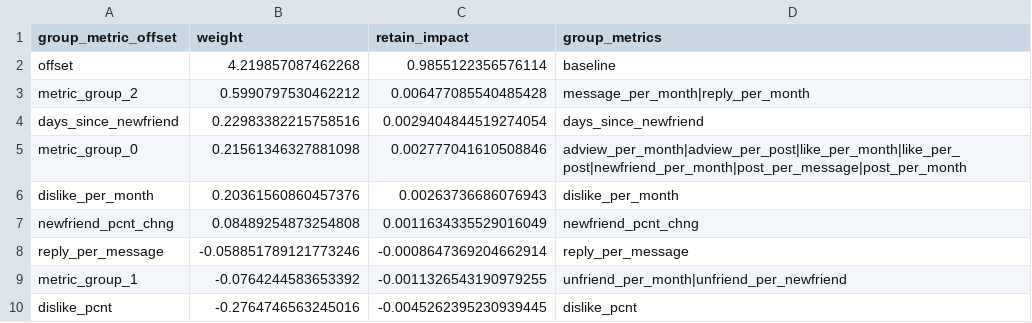
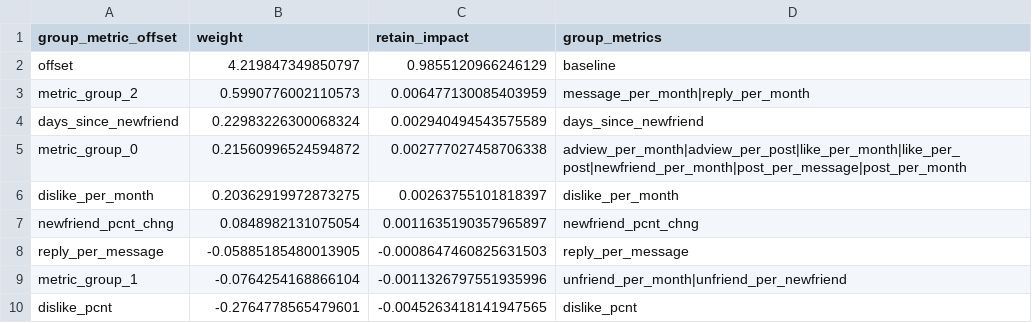
Before and after one commit to alejandro-armenta/churn, a CSV file: Generated/logreg_summary.csv, drawn as a sheet.

```diff
--- a/Generated/logreg_summary.csv
+++ b/Generated/logreg_summary.csv
@@ -1,10 +1,10 @@
 group_metric_offset,weight,retain_impact,group_metrics
-offset,4.219857087462268,0.9855122356576114,baseline
-metric_group_2,0.5990797530462212,0.006477085540485428,message_per_month|reply_per_month
-days_since_newfriend,0.22983382215758516,0.0029404844519274054,days_since_newfriend
-metric_group_0,0.21561346327881098,0.002777041610508846,adview_per_month|adview_per_post|like_per_month|like_per_post|newfriend_per_month|post_per_message|post_per_month
-dislike_per_month,0.20361560860457376,0.00263736686076943,dislike_per_month
-newfriend_pcnt_chng,0.08489254873254808,0.0011634335529016049,newfriend_pcnt_chng
-reply_per_message,-0.058851789121773246,-0.0008647369204662914,reply_per_message
-metric_group_1,-0.0764244583653392,-0.0011326543190979255,unfriend_per_month|unfriend_per_newfriend
-dislike_pcnt,-0.2764746563245016,-0.0045262395230939445,dislike_pcnt
+offset,4.219847349850797,0.9855120966246129,baseline
+metric_group_2,0.5990776002110573,0.006477130085403959,message_per_month|reply_per_month
+days_since_newfriend,0.22983226300068324,0.002940494543575589,days_since_newfriend
+metric_group_0,0.21560996524594872,0.002777027458706338,adview_per_month|adview_per_post|like_per_month|like_per_post|newfriend_per_month|post_per_message|post_per_month
+dislike_per_month,0.20362919972873275,0.00263755101818397,dislike_per_month
+newfriend_pcnt_chng,0.0848982131075054,0.0011635190357965897,newfriend_pcnt_chng
+reply_per_message,-0.05885185480013905,-0.0008647460825631503,reply_per_message
+metric_group_1,-0.0764254168866104,-0.0011326797551935996,unfriend_per_month|unfriend_per_newfriend
+dislike_pcnt,-0.2764778565479601,-0.0045263418141947565,dislike_pcnt
```
Also changed, not shown: 7 other files.
